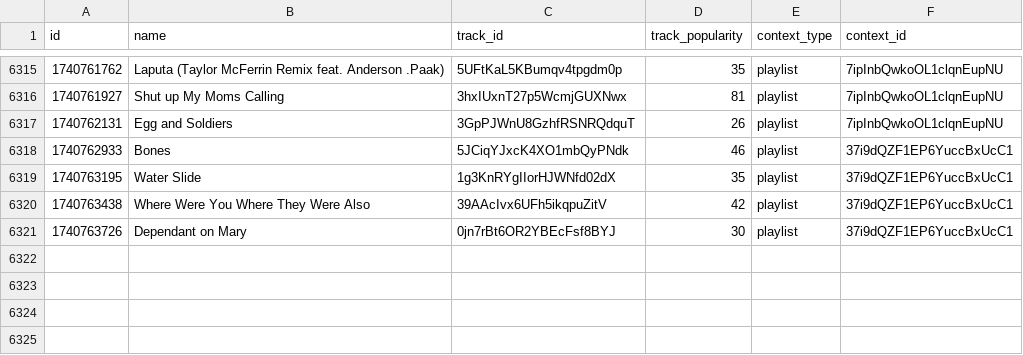
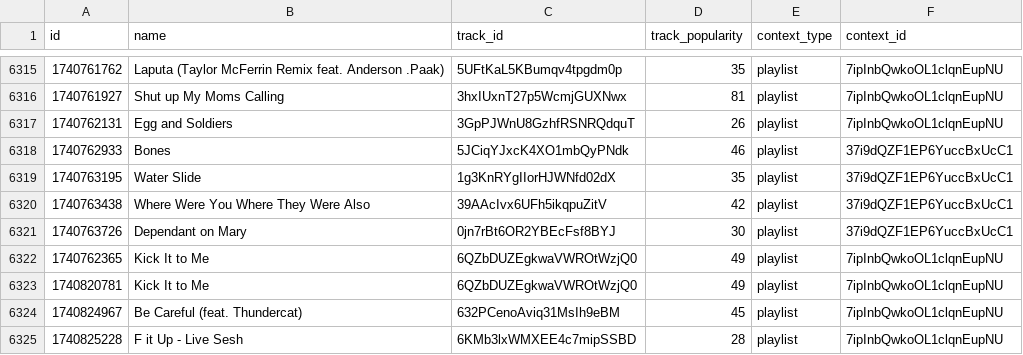
Before and after one commit to iochoa808/SpotifyData, a CSV file: data/recently_played.csv, drawn as a sheet; only a part is shown, gaps mark what is left out; the diff names each change by its address in the sheet, - before the commit and + after, or states it on an @@ line.

```diff
--- a/data/recently_played.csv
+++ b/data/recently_played.csv
+row 6322: 1740762365 | Kick It to Me | 6QZbDUZEgkwaVWROtWzjQ0 | 49 | playlist | 7ipInbQwkoOL1clqnEupNU
+row 6323: 1740820781 | Kick It to Me | 6QZbDUZEgkwaVWROtWzjQ0 | 49 | playlist | 7ipInbQwkoOL1clqnEupNU
+row 6324: 1740824967 | Be Careful (feat. Thundercat) | 632PCenoAviq31MsIh9eBM | 45 | playlist | 7ipInbQwkoOL1clqnEupNU
+row 6325: 1740825228 | F it Up - Live Sesh | 6KMb3lxWMXEE4c7mipSSBD | 28 | playlist | 7ipInbQwkoOL1clqnEupNU
```
